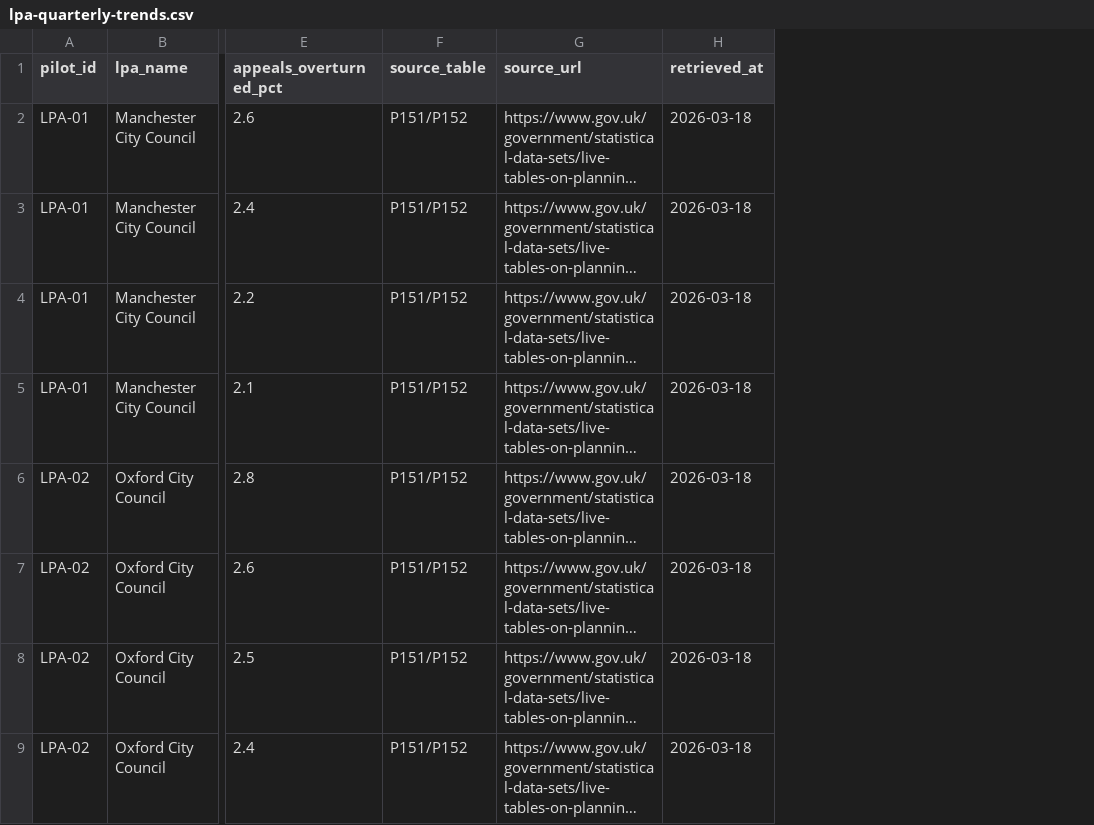
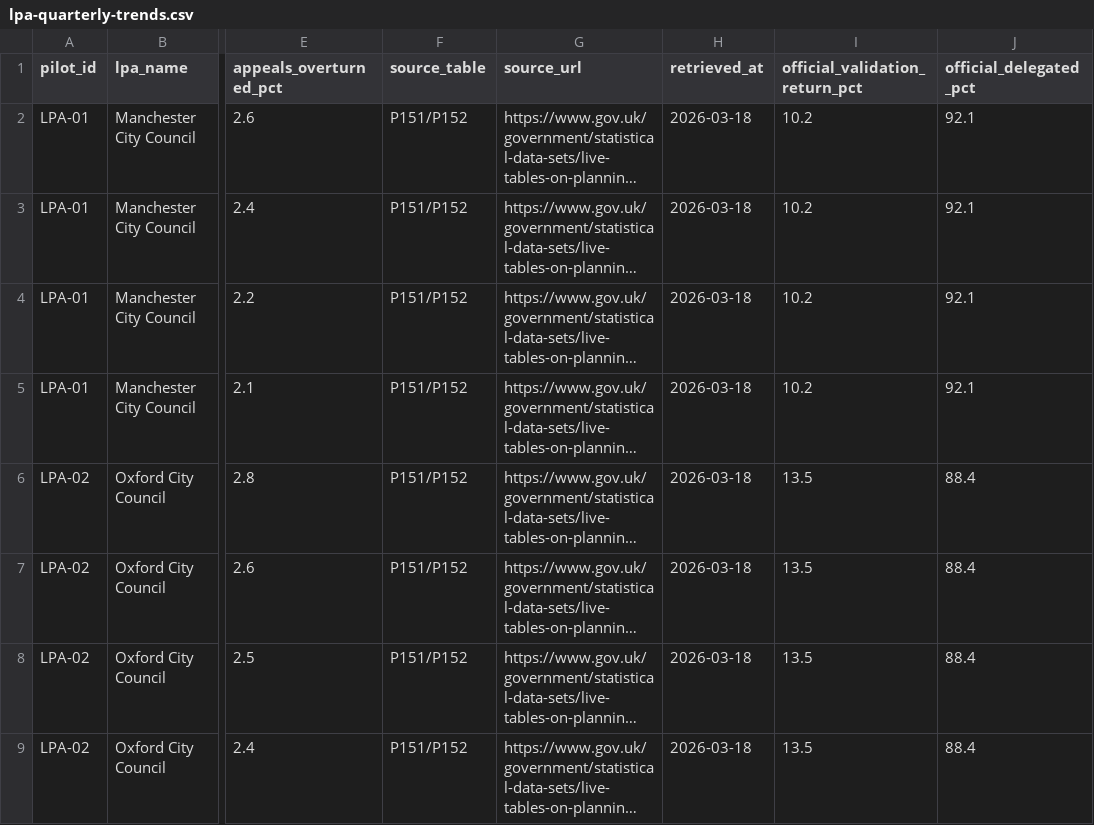
Before and after one commit to benbutler55/uk-planning, a CSV file: data/evidence/lpa-quarterly-trends.csv, drawn as a sheet; only a part is shown, gaps mark what is left out; long unchanged cells end in …; the diff names each change by its address in the sheet, - before the commit and + after, or states it on an @@ line.

```diff
--- a/data/evidence/lpa-quarterly-trends.csv
+++ b/data/evidence/lpa-quarterly-trends.csv
+column I (official_validation_return_pct), rows 2-9: 10.2 | 10.2 | 10.2 | 10.2 | 13.5 | 13.5 | 13.5 | 13.5
+column J (official_delegated_pct), rows 2-9: 92.1 | 92.1 | 92.1 | 92.1 | 88.4 | 88.4 | 88.4 | 88.4
```
Also changed, not shown: site/exports/lpa-quarterly-trends.csv, site/reports/lpa-01-report.csv, 44 other files.
